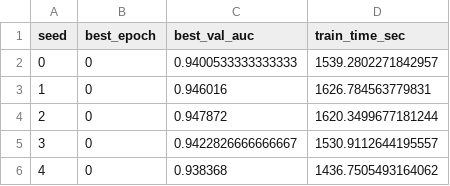
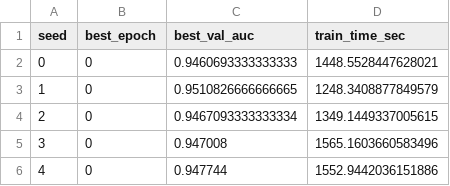
Before and after one commit to Svetlana2006/Thyroid-model, a CSV file: outputs/final_model/summary.csv, drawn as a sheet.

Commit message:
feat: training latest model with the new features

```diff
--- a/outputs/final_model/summary.csv
+++ b/outputs/final_model/summary.csv
@@ -1,6 +1,6 @@
 seed,best_epoch,best_val_auc,train_time_sec
-0,0,0.9400533333333333,1539.2802271842957
-1,0,0.946016,1626.784563779831
-2,0,0.947872,1620.3499677181244
-3,0,0.9422826666666667,1530.9112644195557
-4,0,0.938368,1436.7505493164062
+0,0,0.9460693333333333,1448.5528447628021
+1,0,0.9510826666666665,1248.3408877849579
+2,0,0.9467093333333334,1349.1449337005615
+3,0,0.947008,1565.1603660583496
+4,0,0.947744,1552.9442036151886
```
Also changed, not shown: 15 other files.
